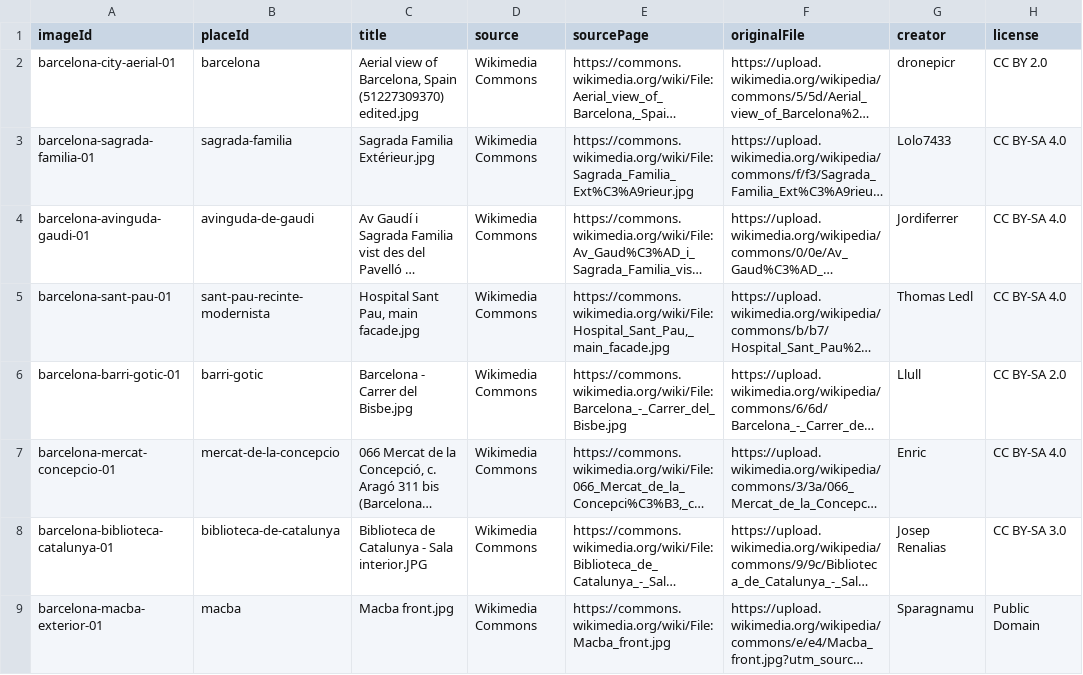
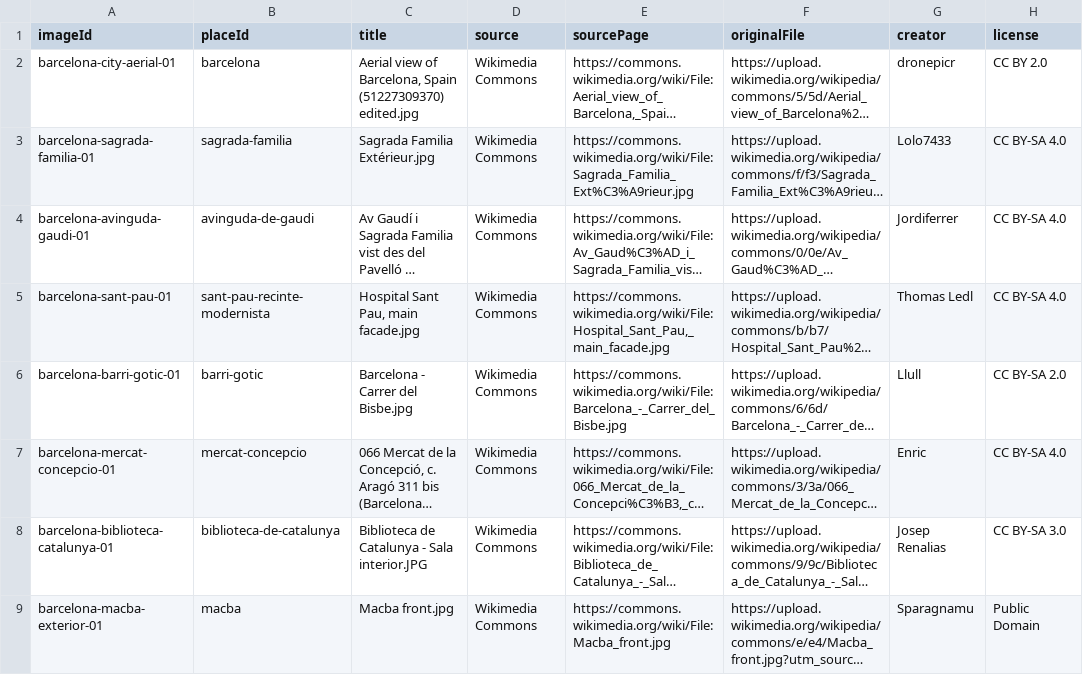
Before and after one commit to jeongjae/SP-FR-guidebook, a CSV file: data/images/image-manifest.csv, drawn as a sheet; only a part is shown; long unchanged cells end in …; the diff names each change by its address in the sheet, - before the commit and + after, or states it on an @@ line.

```diff
--- a/data/images/image-manifest.csv
+++ b/data/images/image-manifest.csv
-B7 (placeId): mercat-de-la-concepcio
+B7 (placeId): mercat-concepcio
```
Also changed, not shown: 29 other files.
